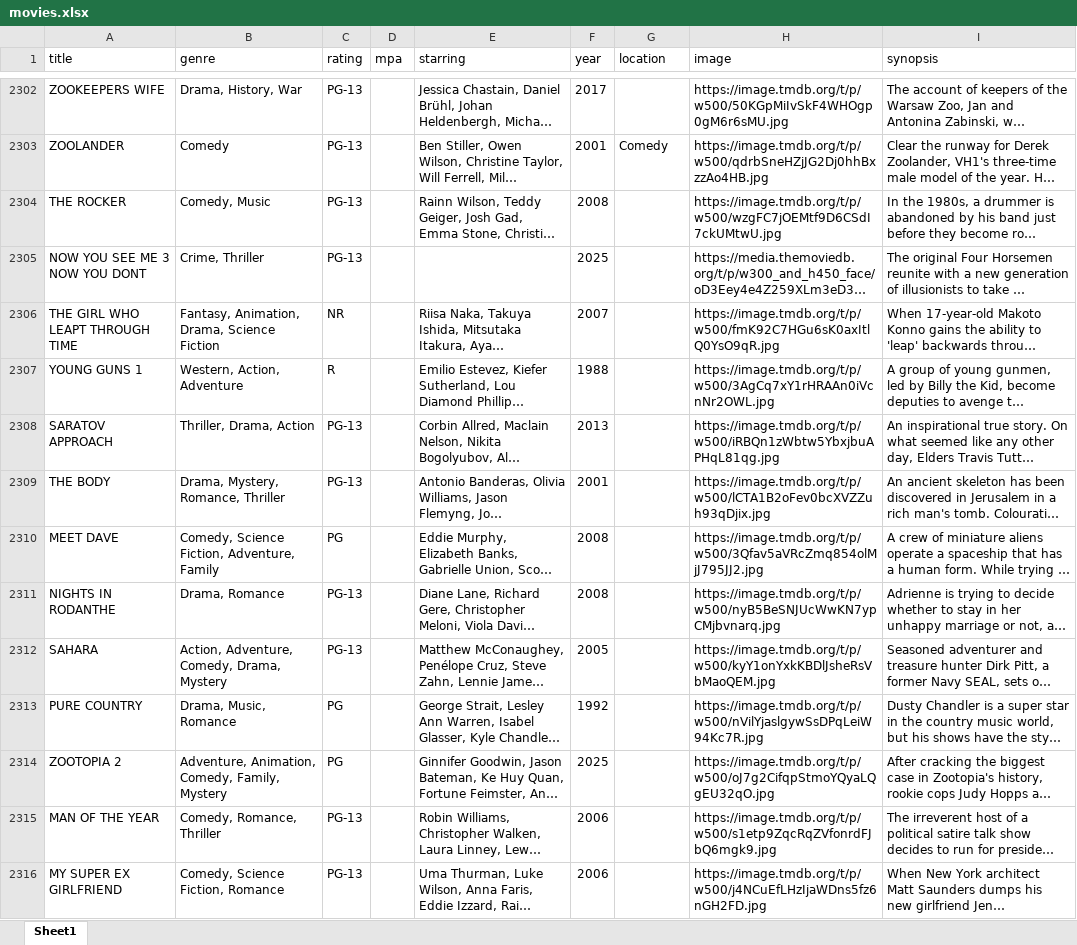
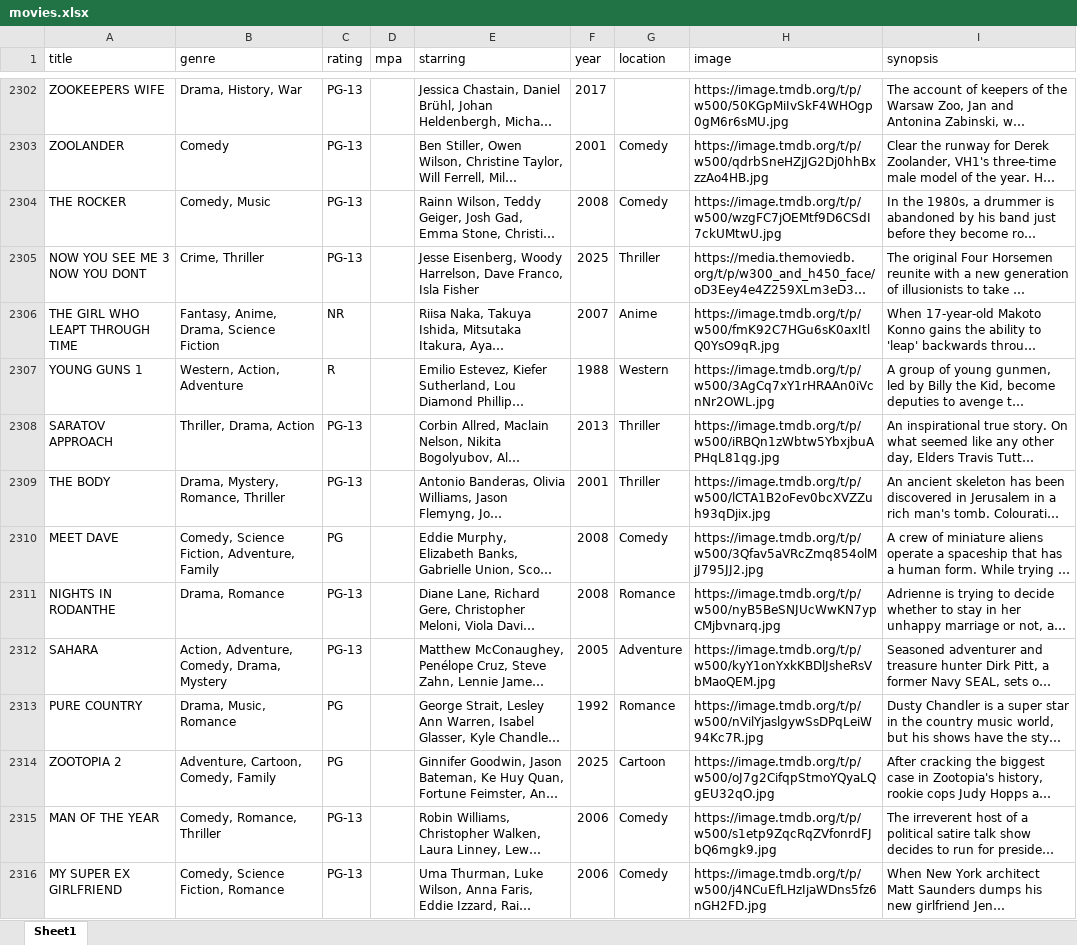
Before and after one commit to bcrossley712/reelvault, an Excel workbook: public/movies.xlsx, sheet Sheet1, drawn as a sheet; only a part is shown, gaps mark what is left out; long unchanged cells end in …; values as stored, in another font and other column widths than the file's, no borders; the diff covers the shown part only; the diff names each change by its address in the sheet, - before the commit and + after, or states it on an @@ line.

Commit message:
update movies

```diff
--- a/public/movies.xlsx (sheet Sheet1)
+++ b/public/movies.xlsx (sheet Sheet1)
-G2304 (location): (empty)
+G2304 (location): Comedy
-E2305 (starring): (empty)
+E2305 (starring): Jesse Eisenberg, Woody Harrelson, Dave Franco, Isla Fisher
-G2305 (location): (empty)
+G2305 (location): Thriller
-B2306 (genre): Fantasy, Animation, Drama, Science Fiction
+B2306 (genre): Fantasy, Anime, Drama, Science Fiction
-G2306 (location): (empty)
+G2306 (location): Anime
-G2307 (location): (empty)
+G2307 (location): Western
-G2308:G2309 (location): (empty)
+G2308:G2309 (location): Thriller
-G2310 (location): (empty)
+G2310 (location): Comedy
-G2311 (location): (empty)
+G2311 (location): Romance
-G2312 (location): (empty)
+G2312 (location): Adventure
-G2313 (location): (empty)
+G2313 (location): Romance
-B2314 (genre): Adventure, Animation, Comedy, Family, Mystery
+B2314 (genre): Adventure, Cartoon, Comedy, Family
-G2314 (location): (empty)
+G2314 (location): Cartoon
-G2315:G2316 (location): (empty)
+G2315:G2316 (location): Comedy
```
Also changed, not shown: 171 edited cells elsewhere in this sheet.
